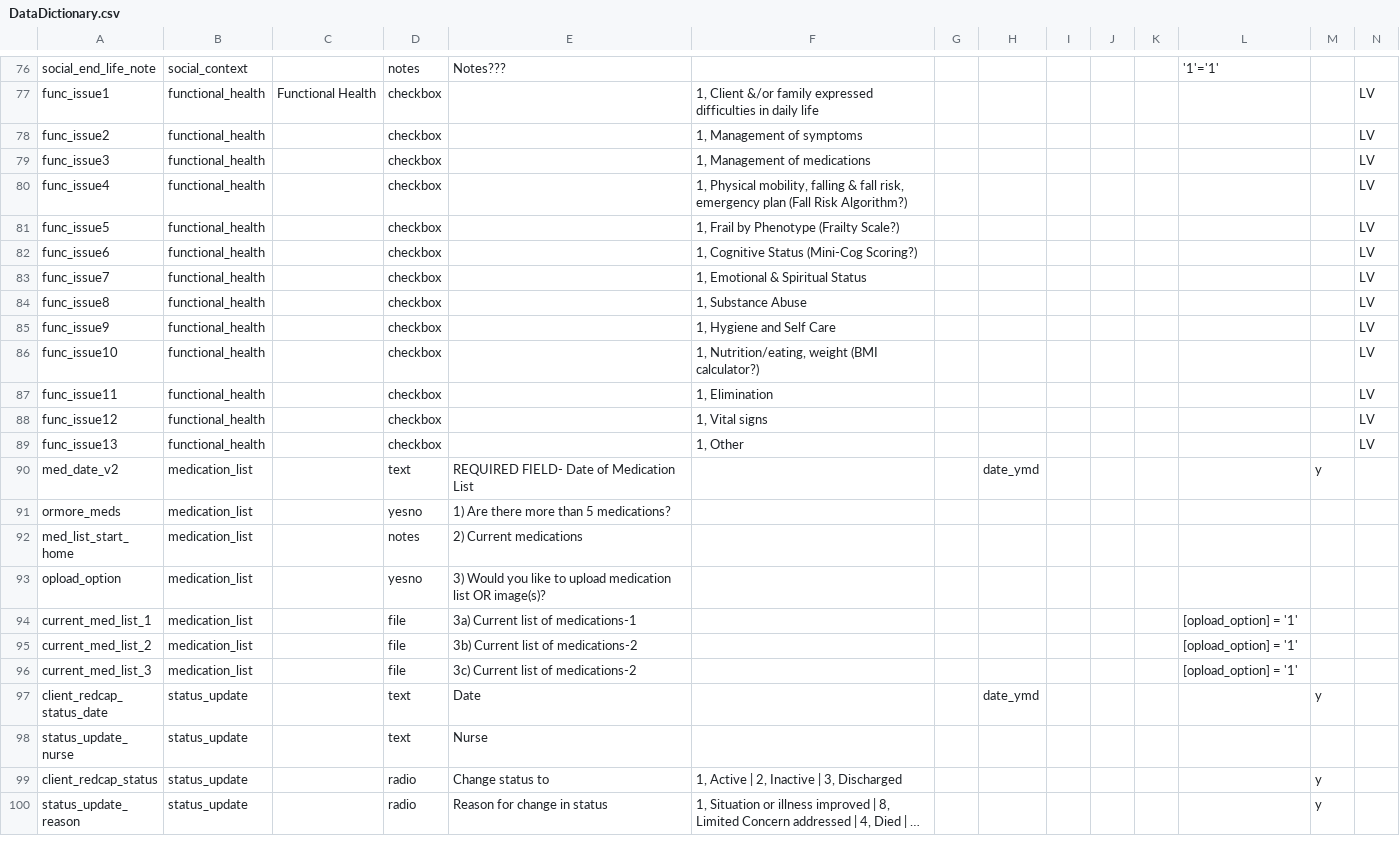
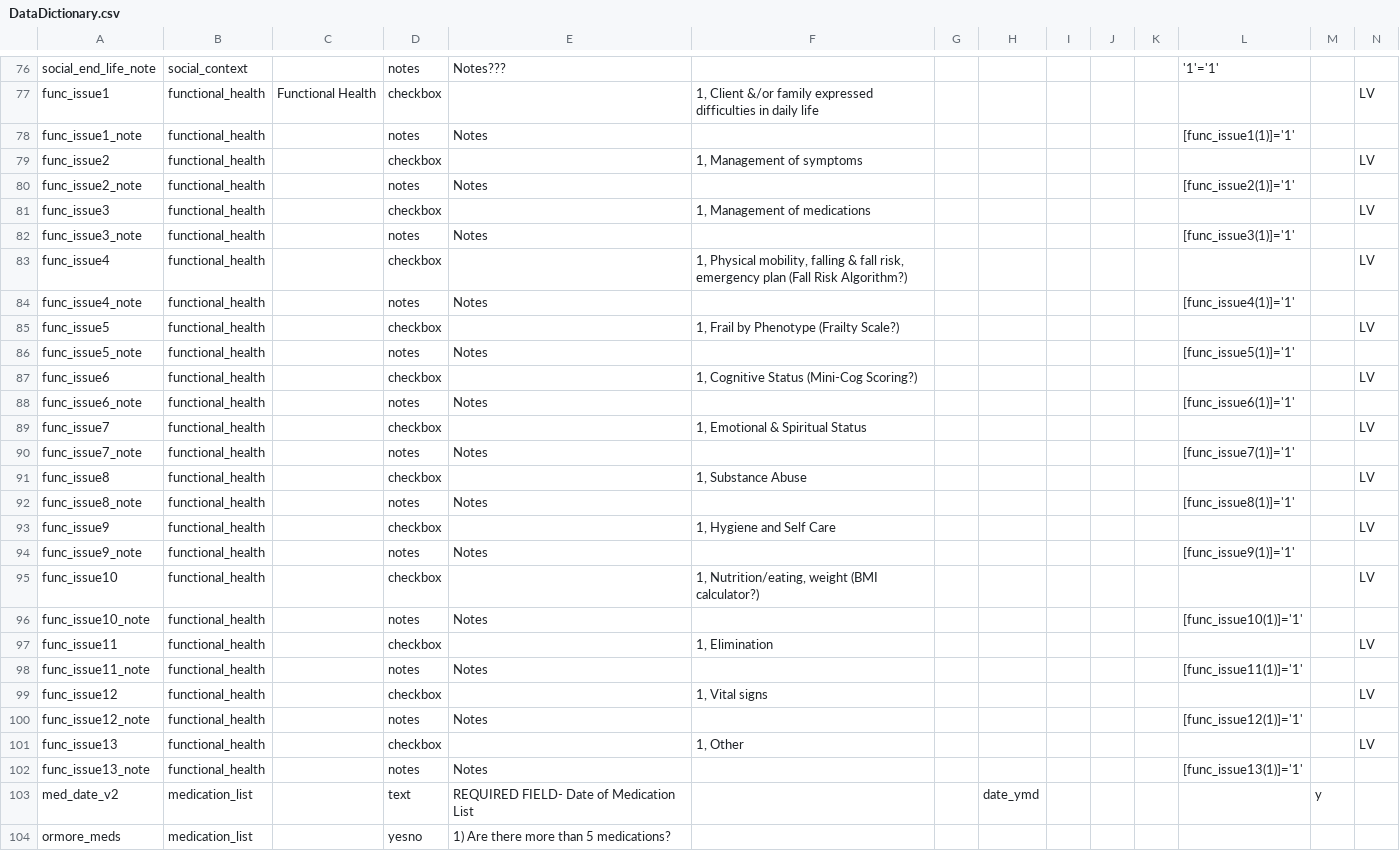
Before and after one commit to lcarlp/uvcnp, a CSV file: DataDictionary.csv, drawn as a sheet; only a part is shown, gaps mark what is left out; the shorter side is filled out with more unchanged rows; long unchanged cells end in …; rows hold the shown columns only; the diff names each change by its address in the sheet, - before the commit and + after, or states it on an @@ line.

Commit message:
Add notes to Functional Health items
Note LV alignment.

```diff
--- a/DataDictionary.csv
+++ b/DataDictionary.csv
+row 78: func_issue1_note | functional_health |  | notes | Notes |  |  |  |  |  |  | [func_issue1(1)]='1'
+row 80: func_issue2_note | functional_health |  | notes | Notes |  |  |  |  |  |  | [func_issue2(1)]='1'
+row 82: func_issue3_note | functional_health |  | notes | Notes |  |  |  |  |  |  | [func_issue3(1)]='1'
+row 84: func_issue4_note | functional_health |  | notes | Notes |  |  |  |  |  |  | [func_issue4(1)]='1'
+row 86: func_issue5_note | functional_health |  | notes | Notes |  |  |  |  |  |  | [func_issue5(1)]='1'
+row 88: func_issue6_note | functional_health |  | notes | Notes |  |  |  |  |  |  | [func_issue6(1)]='1'
+row 90: func_issue7_note | functional_health |  | notes | Notes |  |  |  |  |  |  | [func_issue7(1)]='1'
+row 92: func_issue8_note | functional_health |  | notes | Notes |  |  |  |  |  |  | [func_issue8(1)]='1'
+row 94: func_issue9_note | functional_health |  | notes | Notes |  |  |  |  |  |  | [func_issue9(1)]='1'
+row 96: func_issue10_note | functional_health |  | notes | Notes |  |  |  |  |  |  | [func_issue10(1)]='1'
+row 98: func_issue11_note | functional_health |  | notes | Notes |  |  |  |  |  |  | [func_issue11(1)]='1'
+row 100: func_issue12_note | functional_health |  | notes | Notes |  |  |  |  |  |  | [func_issue12(1)]='1'
+row 102: func_issue13_note | functional_health |  | notes | Notes |  |  |  |  |  |  | [func_issue13(1)]='1'
```
